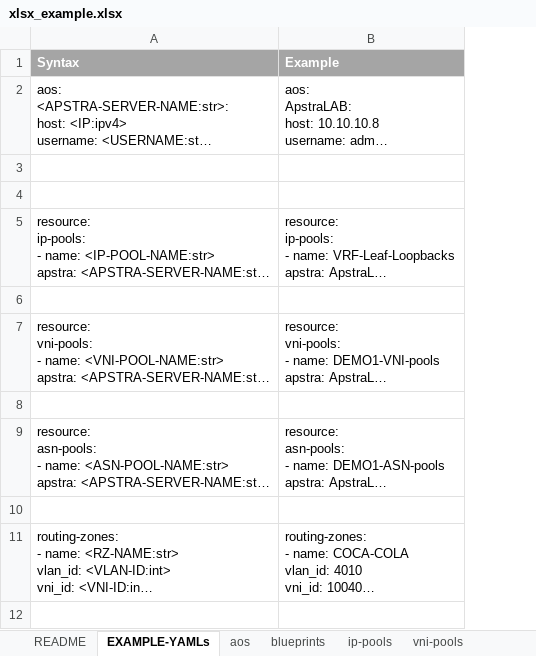
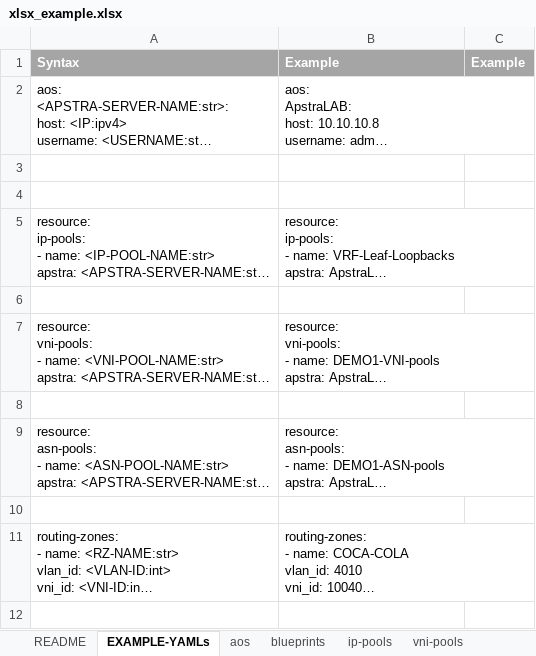
Before and after one commit to nchekwa/apstra-onboarding, an Excel workbook: configs/xlsx_example.xlsx, sheet EXAMPLE-YAMLs, drawn as a sheet; only a part is shown; long unchanged cells end in …; values as stored, in another font and other column widths than the file's, no borders; the diff names each change by its address in the sheet, - before the commit and + after, or states it on an @@ line.

Commit message:
some examples

```diff
--- a/configs/xlsx_example.xlsx (sheet EXAMPLE-YAMLs)
+++ b/configs/xlsx_example.xlsx (sheet EXAMPLE-YAMLs)
+column C, row 1: Example
```
